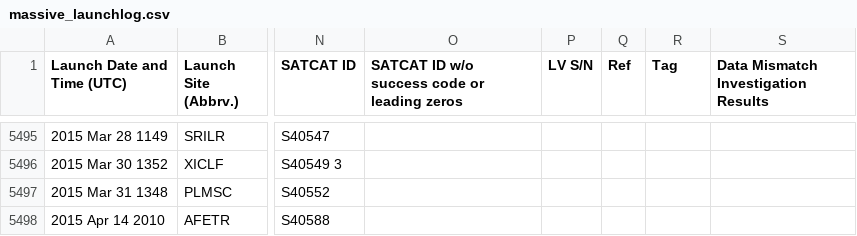
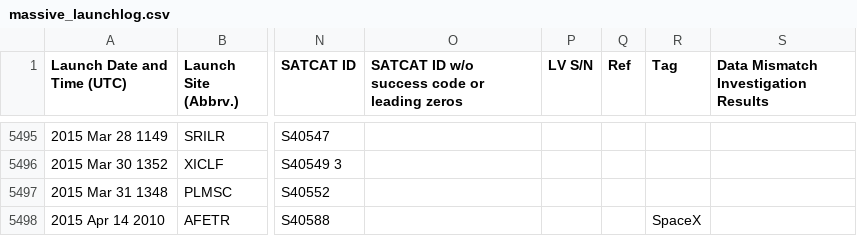
Before and after one commit to NattyBumppo/a3-sonjak3-natguy-nreiter, a CSV file: data/massive_launchlog.csv, drawn as a sheet; only a part is shown, gaps mark what is left out; the diff names each change by its address in the sheet, - before the commit and + after, or states it on an @@ line.

Commit message:
Fixed minor filter issue.

```diff
--- a/data/massive_launchlog.csv
+++ b/data/massive_launchlog.csv
-R5498 (Tag): (empty)
+R5498 (Tag): SpaceX
```
